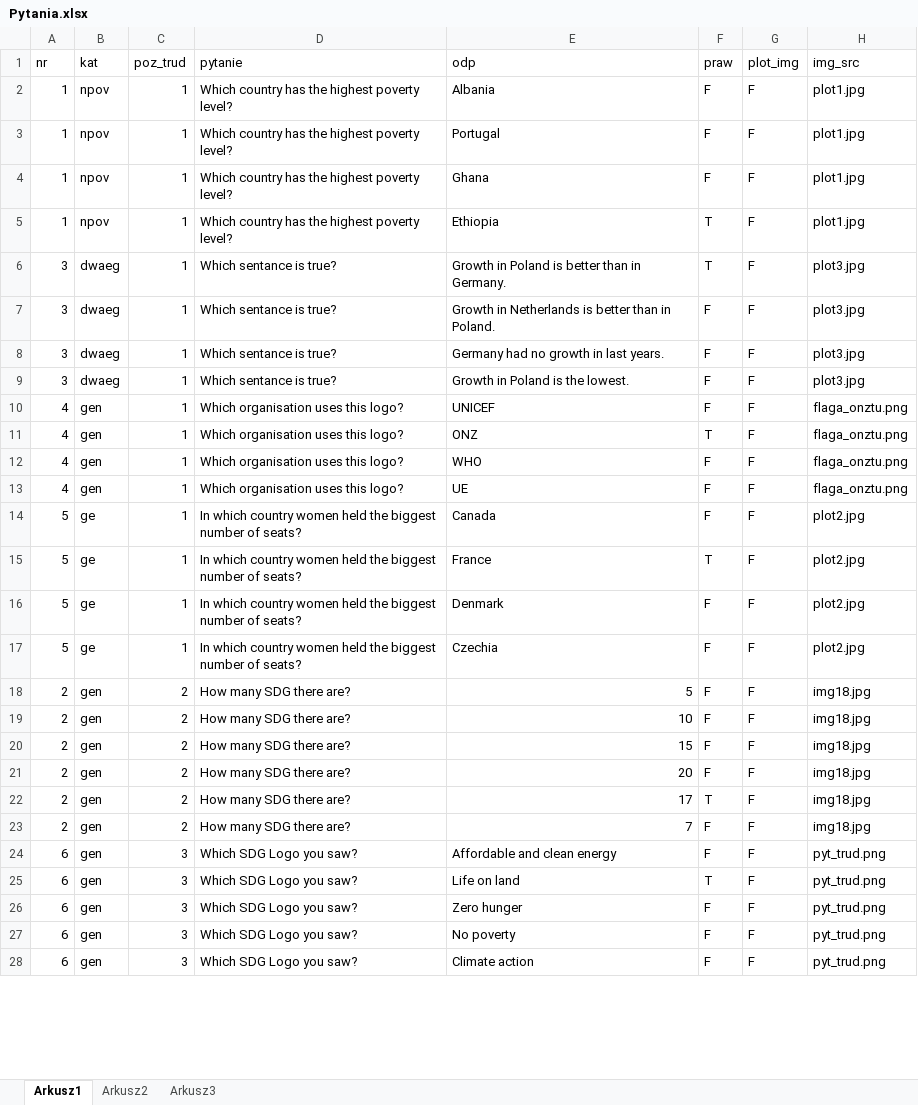
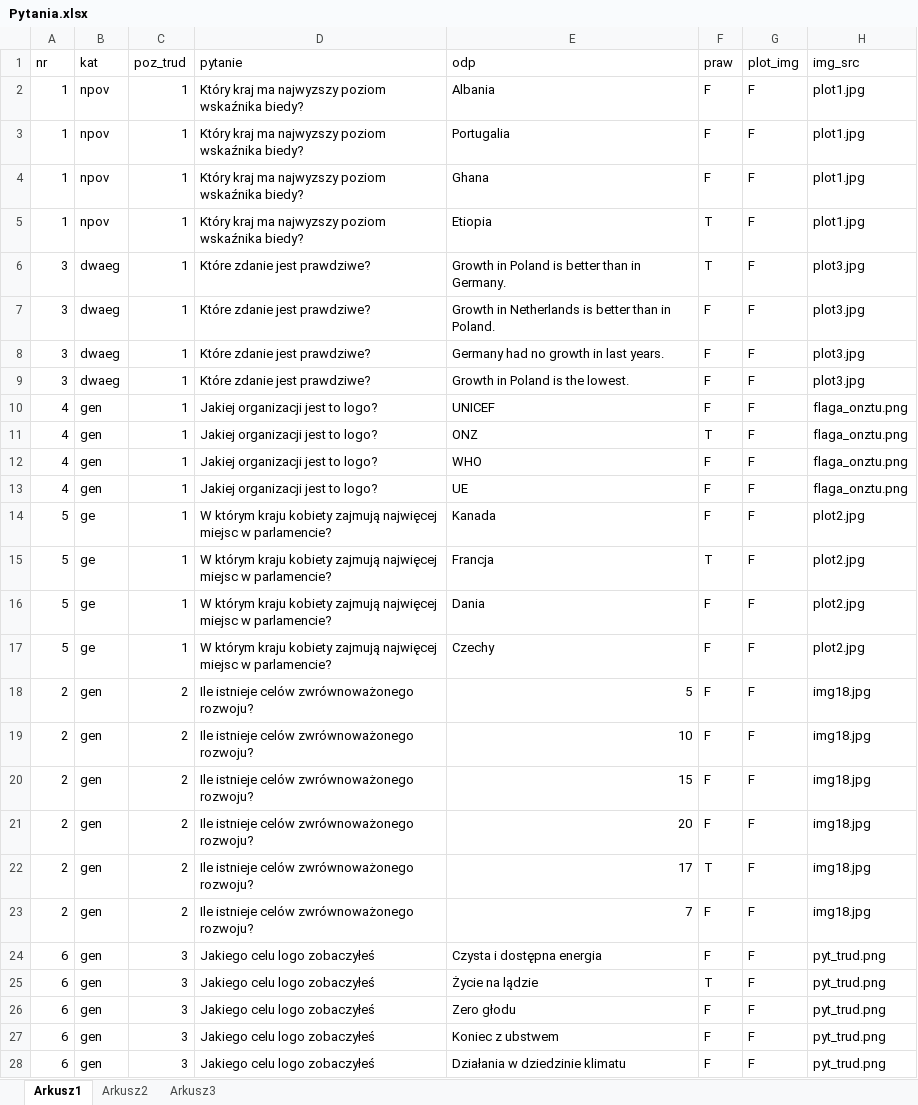
Before and after one commit to KonradJadwizyc/HackatonGUSSKNEstymator, an Excel workbook: Pytania.xlsx, sheet Arkusz1, drawn as a sheet; only a part is shown; values as stored, in another font and other column widths than the file's, no borders; the diff covers the shown part only; the diff names each change by its address in the sheet, - before the commit and + after, or states it on an @@ line.

```diff
--- a/Pytania.xlsx (sheet Arkusz1)
+++ b/Pytania.xlsx (sheet Arkusz1)
-D2:D5 (pytanie): Which country has the highest poverty level?
+D2:D5 (pytanie): Który kraj ma najwyzszy poziom wskaźnika biedy?
-E3 (odp): Portugal
+E3 (odp): Portugalia
-E5 (odp): Ethiopia
+E5 (odp): Etiopia
-D6:D9 (pytanie): Which sentance is true?
+D6:D9 (pytanie): Które zdanie jest prawdziwe?
-D10:D13 (pytanie): Which organisation uses this logo?
+D10:D13 (pytanie): Jakiej organizacji jest to logo?
-D14:D17 (pytanie): In which country women held the biggest number of seats?
+D14:D17 (pytanie): W którym kraju kobiety zajmują najwięcej miejsc w parlamencie?
-E14 (odp): Canada
+E14 (odp): Kanada
-E15 (odp): France
+E15 (odp): Francja
-E16 (odp): Denmark
+E16 (odp): Dania
-E17 (odp): Czechia
+E17 (odp): Czechy
-D18:D23 (pytanie): How many SDG there are?
+D18:D23 (pytanie): Ile istnieje celów zwrównoważonego rozwoju?
-D24:D28 (pytanie): Which SDG Logo you saw?
+D24:D28 (pytanie): Jakiego celu logo zobaczyłeś
-E24 (odp): Affordable and clean energy
+E24 (odp): Czysta i dostępna energia
-E25 (odp): Life on land
+E25 (odp): Życie na lądzie
-E26 (odp): Zero hunger
+E26 (odp): Zero głodu
-E27 (odp): No poverty
+E27 (odp): Koniec z ubstwem
-E28 (odp): Climate action
+E28 (odp): Działania w dziedzinie klimatu
```
Also changed, not shown: 6 edited cells elsewhere in this sheet, 1 other file.
